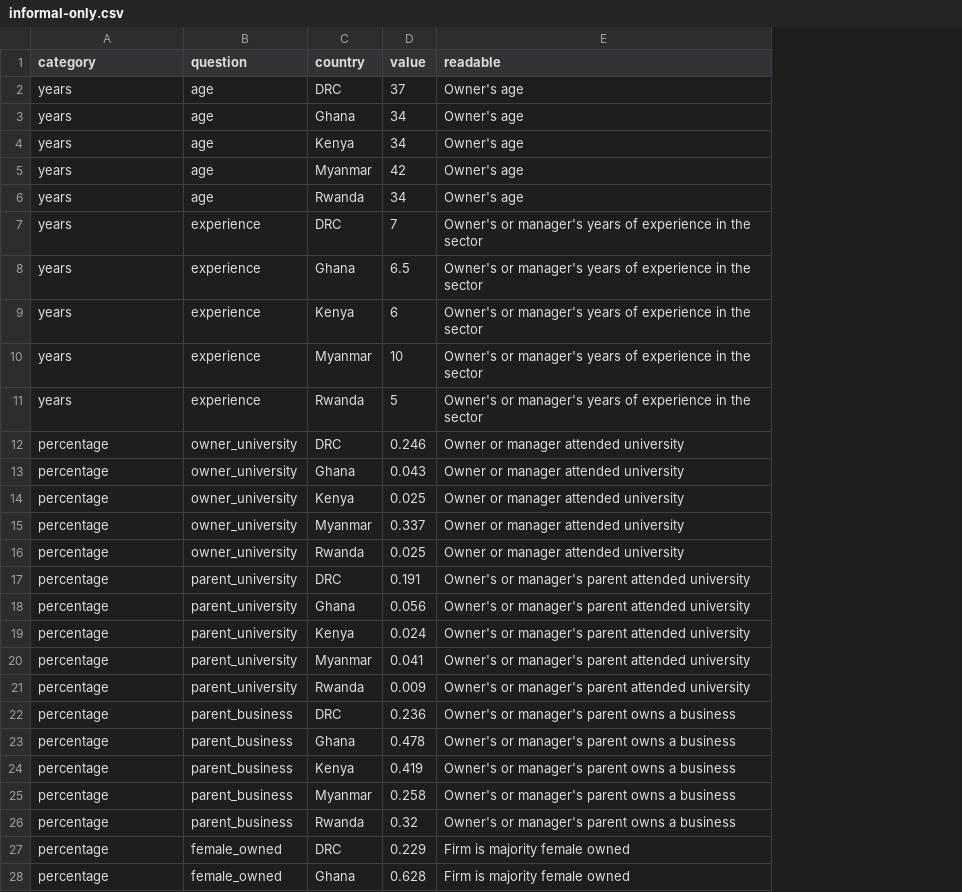
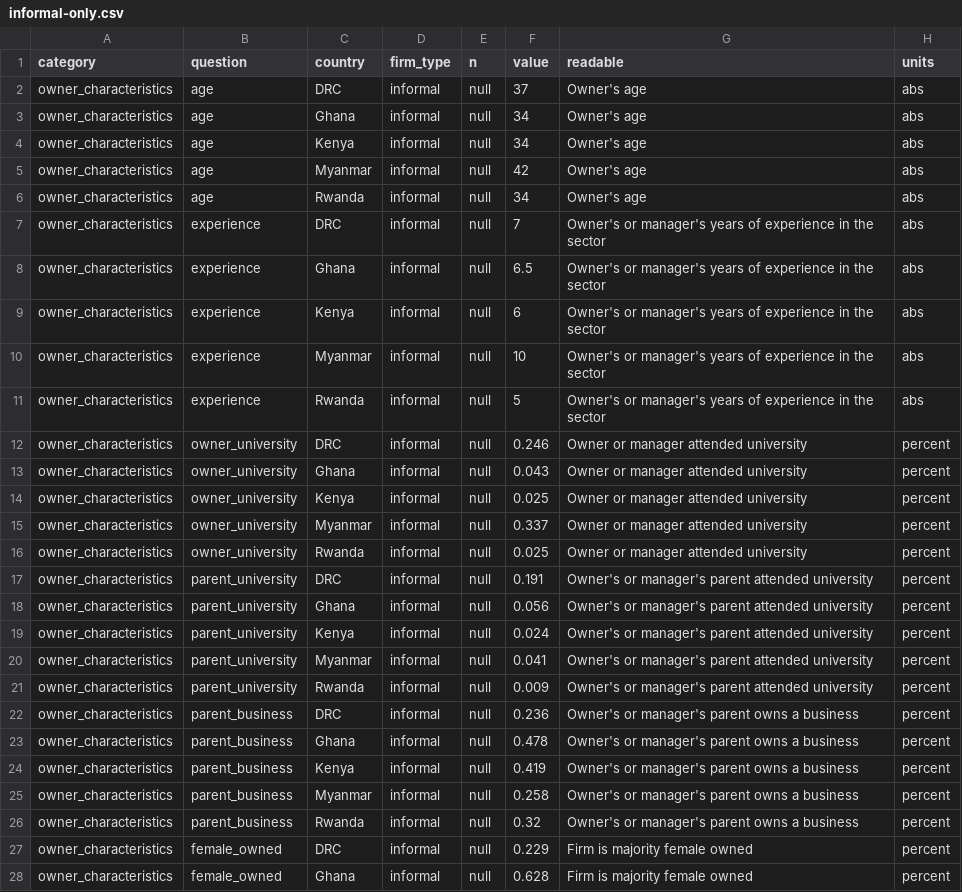
Before and after one commit to ostermanj/ostermanj.github.io, a CSV file: informality/data/informal-only.csv, drawn as a sheet; only a part is shown; the diff covers the shown part only; the diff names each change by its address in the sheet, - before the commit and + after, or states it on an @@ line.

```diff
--- a/informality/data/informal-only.csv
+++ b/informality/data/informal-only.csv
+column D (firm_type), rows 2-28: all informal
+column E (n), rows 2-28: all null
+column H (units), rows 2-28: abs | abs | abs | abs | abs | abs | abs | abs | abs | abs | percent | percent | percent | percent | percent | percent | percent | percent | percent | percent | percent | percent | percent | percent | percent | percent | percent
-A2:A11 (category): years
+A2:A11 (category): owner_characteristics
-A12:A28 (category): percentage
+A12:A28 (category): owner_characteristics
```
Also changed, not shown: 3 edited cells elsewhere in this file, informality/data/informality-concept.csv, 3 other files.
